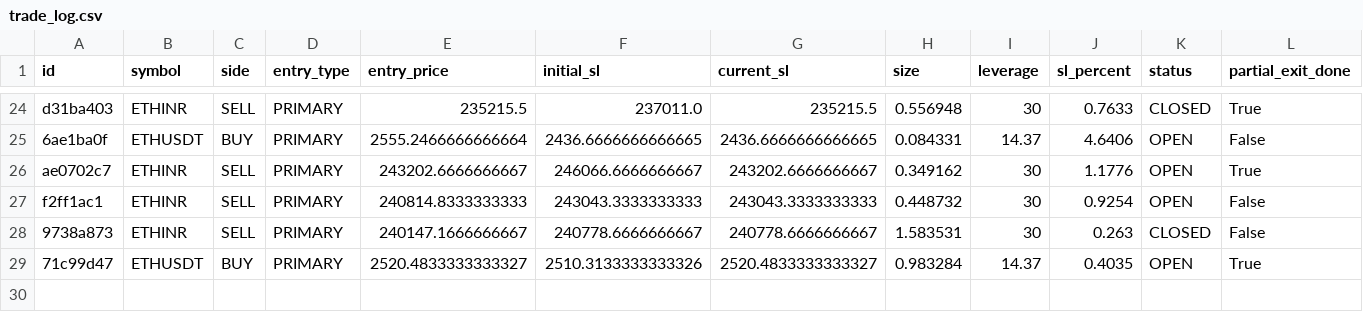
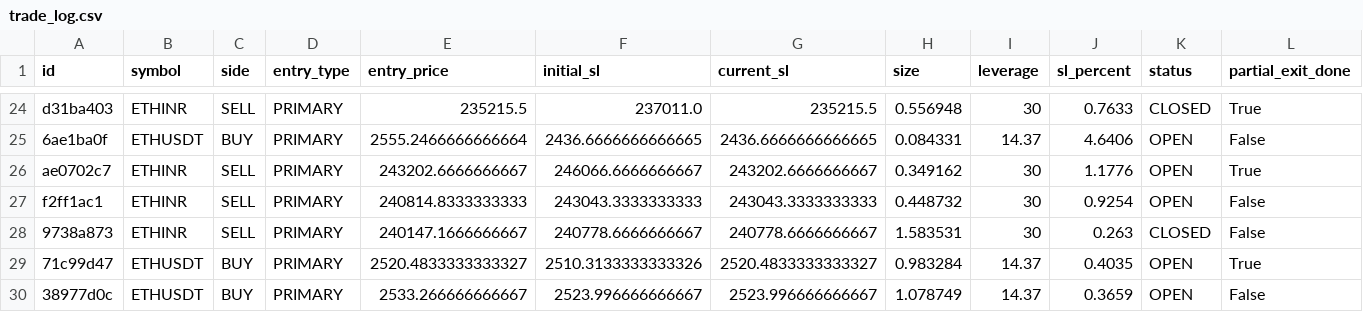
Before and after one commit to 09vinodsoni-cmd/supercpr-bot, a CSV file: trade_log.csv, drawn as a sheet; only a part is shown, gaps mark what is left out; rows hold the shown columns only; the diff names each change by its address in the sheet, - before the commit and + after, or states it on an @@ line.

```diff
--- a/trade_log.csv
+++ b/trade_log.csv
+row 30: 38977d0c | ETHUSDT | BUY | PRIMARY | 2533.266666666667 | 2523.996666666667 | 2523.996666666667 | 1.078749 | 14.37 | 0.3659 | OPEN | False
```
Also changed, not shown: 1 other file.
